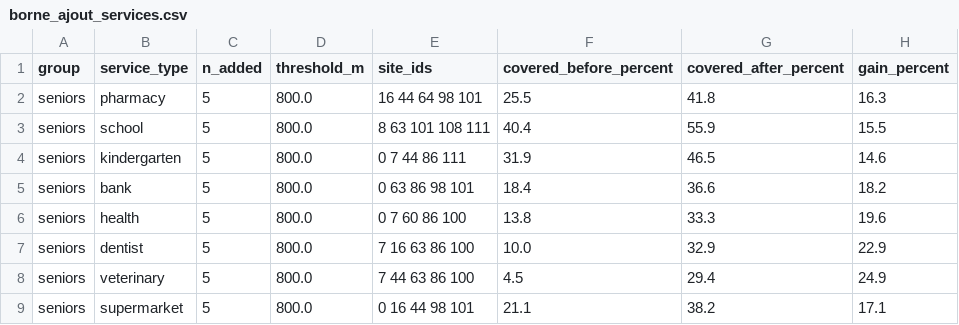
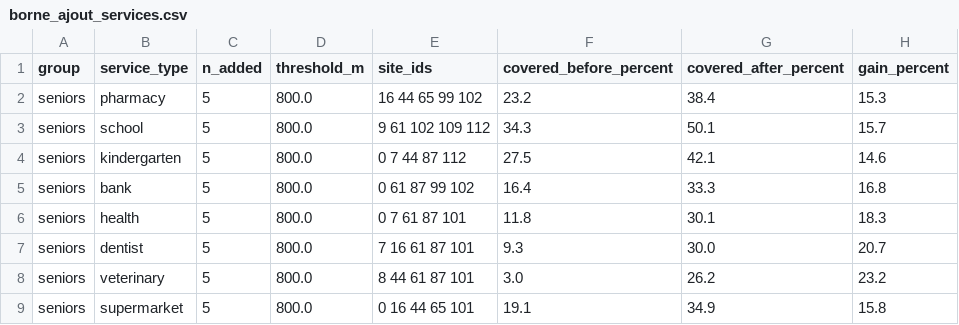
Before and after one commit to girm8601/GMQ580_PS_MGiraldeau, a CSV file: outputs/tables/borne_ajout_services.csv, drawn as a sheet; only a part is shown; the diff covers the shown part only.

```diff
--- a/outputs/tables/borne_ajout_services.csv
+++ b/outputs/tables/borne_ajout_services.csv
@@ -1,9 +1,9 @@
 group,service_type,n_added,threshold_m,site_ids,covered_before_percent,covered_after_percent,gain_percent
-seniors,pharmacy,5,800.0,16 44 64 98 101,25.5,41.8,16.3
-seniors,school,5,800.0,8 63 101 108 111,40.4,55.9,15.5
-seniors,kindergarten,5,800.0,0 7 44 86 111,31.9,46.5,14.6
-seniors,bank,5,800.0,0 63 86 98 101,18.4,36.6,18.2
-seniors,health,5,800.0,0 7 60 86 100,13.8,33.3,19.6
-seniors,dentist,5,800.0,7 16 63 86 100,10.0,32.9,22.9
-seniors,veterinary,5,800.0,7 44 63 86 100,4.5,29.4,24.9
-seniors,supermarket,5,800.0,0 16 44 98 101,21.1,38.2,17.1
+seniors,pharmacy,5,800.0,16 44 65 99 102,23.2,38.4,15.3
+seniors,school,5,800.0,9 61 102 109 112,34.3,50.1,15.7
+seniors,kindergarten,5,800.0,0 7 44 87 112,27.5,42.1,14.6
+seniors,bank,5,800.0,0 61 87 99 102,16.4,33.3,16.8
+seniors,health,5,800.0,0 7 61 87 101,11.8,30.1,18.3
+seniors,dentist,5,800.0,7 16 61 87 101,9.3,30.0,20.7
+seniors,veterinary,5,800.0,8 44 61 87 101,3.0,26.2,23.2
+seniors,supermarket,5,800.0,0 16 44 65 101,19.1,34.9,15.8
```
Also changed, not shown: 40 edited cells elsewhere in this file, outputs/tables/couverture_actuelle.csv, outputs/tables/ecart_aines_reste.csv, 9 other files.
